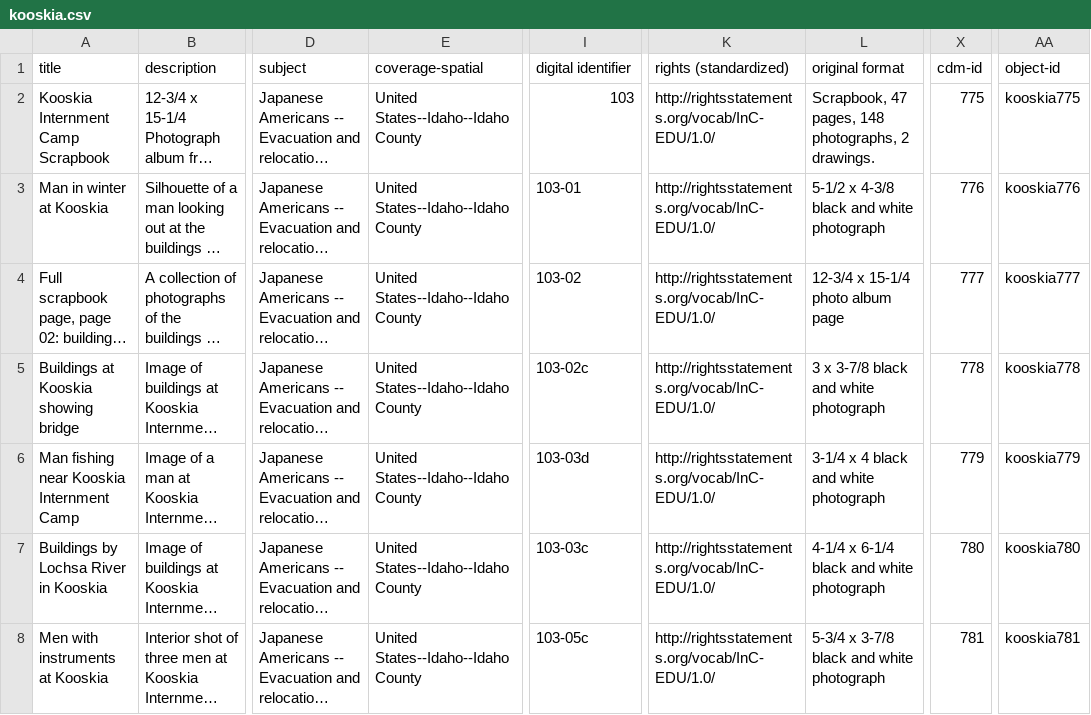
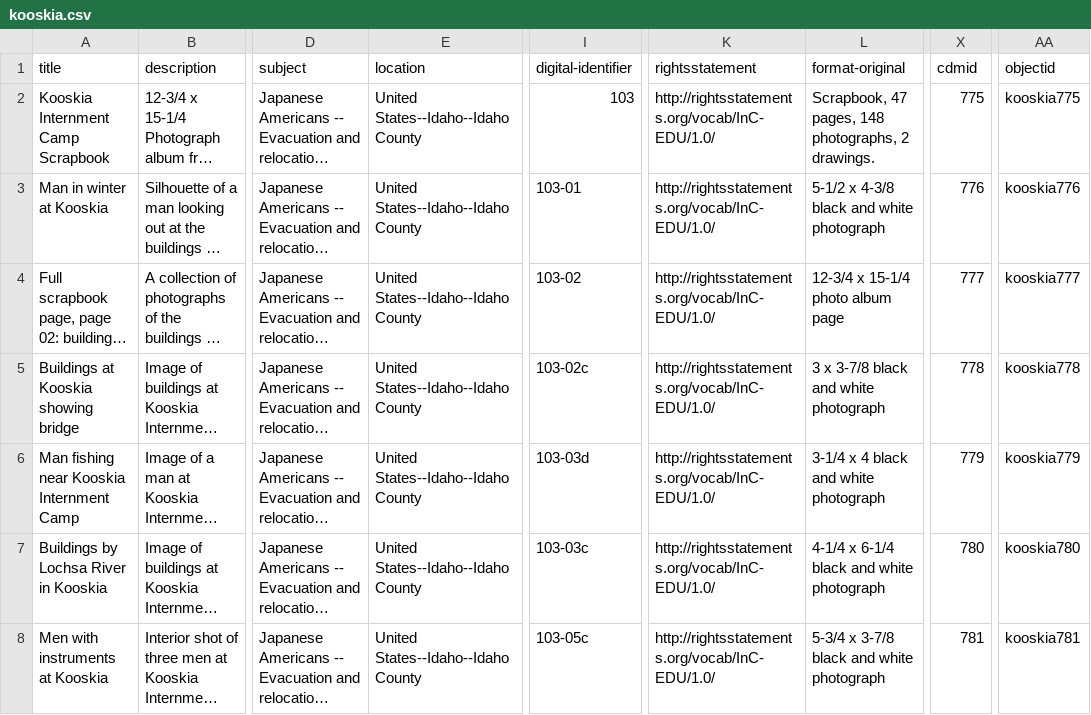
Before and after one commit to uidaholib/collectionbuilder-cdm-template, a CSV file: _data/kooskia.csv, drawn as a sheet; only a part is shown, gaps mark what is left out; long unchanged cells end in …; the diff names each change by its address in the sheet, - before the commit and + after, or states it on an @@ line.

Commit message:
Merge with Master Branch
Kooskia branch has been merged with the current Master branch,

```diff
--- a/_data/kooskia.csv
+++ b/_data/kooskia.csv
-E1: coverage-spatial
+E1: location
-I1: digital identifier
+I1: digital-identifier
-K1: rights (standardized)
+K1: rightsstatement
-L1: original format
+L1: format-original
-X1: cdm-id
+X1: cdmid
-AA1: object-id
+AA1: objectid
```
Also changed, not shown: _data/config-metadata.csv, 14 other files.
